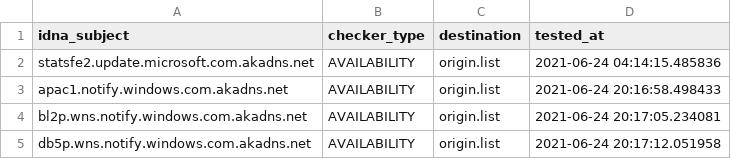
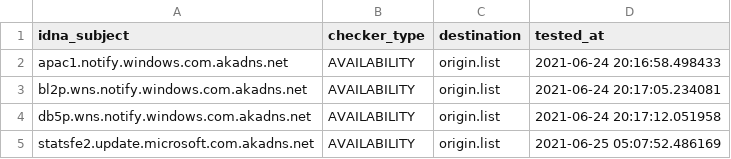
Before and after one commit to dead-hosts/WindowsSpyBlocker-update_git_crazy-max, a CSV file: .pyfunceble/inactive.csv, drawn as a sheet.

```diff
--- a/.pyfunceble/inactive.csv
+++ b/.pyfunceble/inactive.csv
@@ -1,3 +1,2 @@
 idna_subject,checker_type,destination,tested_at
-statsfe2.update.microsoft.com.akadns.net,AVAILABILITY,origin.list,2021-06-24 04:14:15.485836
 apac1.notify.windows.com.akadns.net,AVAILABILITY,origin.list,2021-06-24 20:16:58.498433
@@ -5 +4,2 @@ bl2p.wns.notify.windows.com.akadns.net,AVAILABILITY,origin.list,2021-06-24 20:17
 db5p.wns.notify.windows.com.akadns.net,AVAILABILITY,origin.list,2021-06-24 20:17:12.051958
+statsfe2.update.microsoft.com.akadns.net,AVAILABILITY,origin.list,2021-06-25 05:07:52.486169
```
Also changed, not shown: 12 other files.
